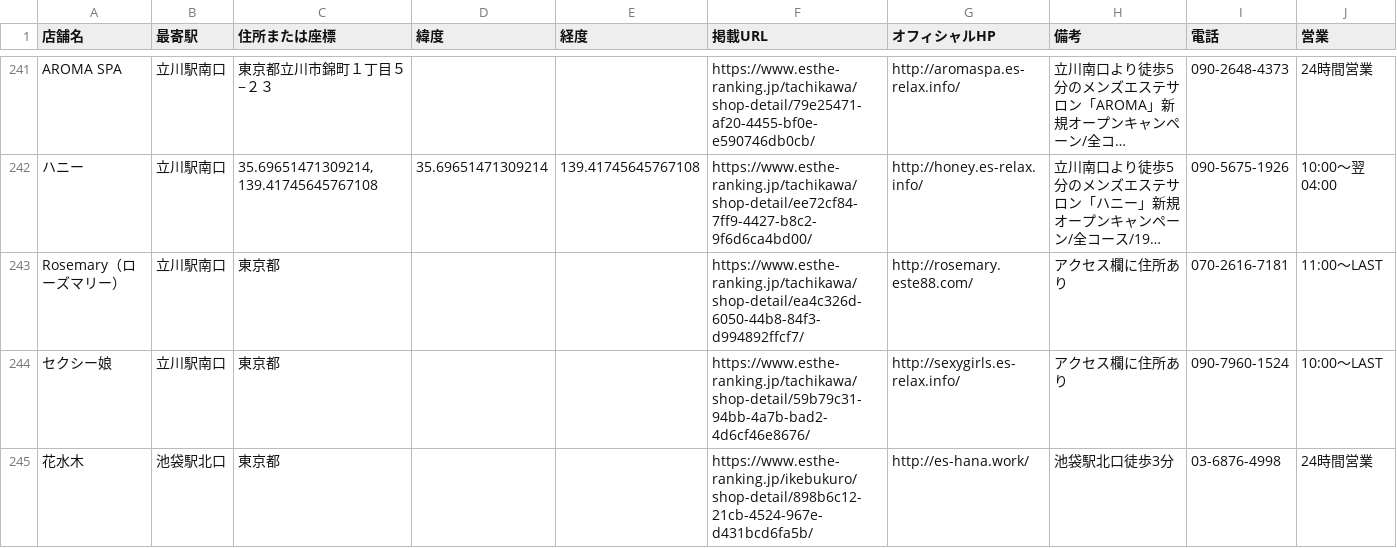
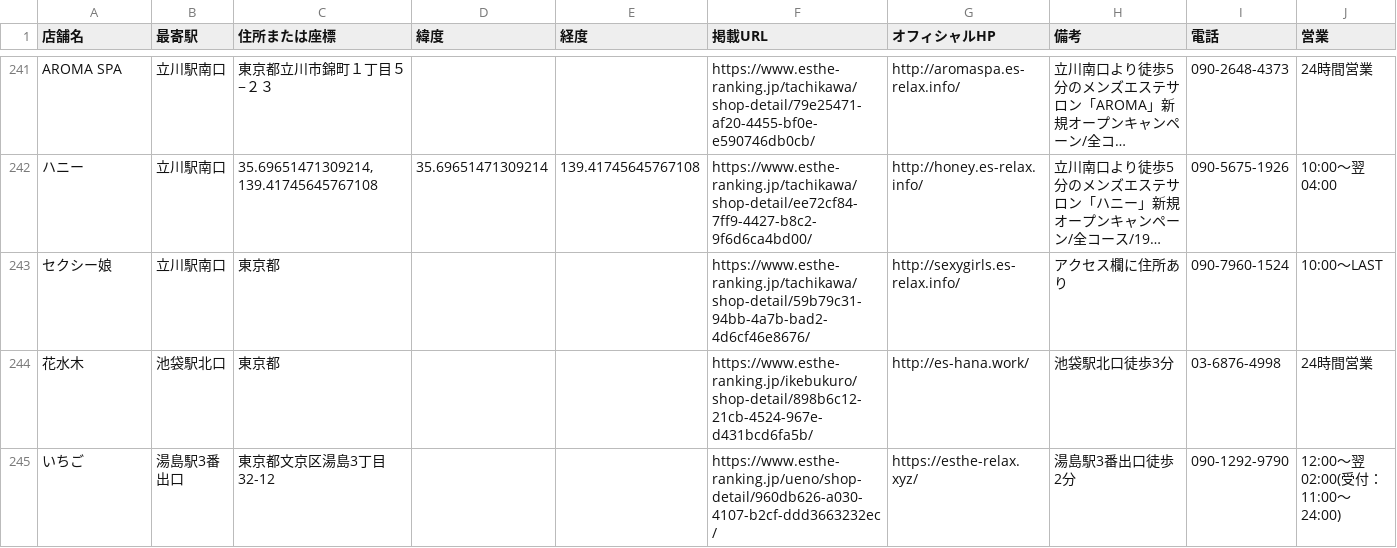
Before and after one commit to tknboon/esthe-viewer, a CSV file: region-data/tokyo/esthe_map_points_ja.csv, drawn as a sheet; only a part is shown, gaps mark what is left out; the shorter side is filled out with more unchanged rows; long unchanged cells end in …; the diff names each change by its address in the sheet, - before the commit and + after, or states it on an @@ line.

```diff
--- a/region-data/tokyo/esthe_map_points_ja.csv
+++ b/region-data/tokyo/esthe_map_points_ja.csv
-row 243: Rosemary（ローズマリー） | 立川駅南口 | 東京都 |  |  | https://www.esthe-ranking.jp/tachikawa/shop-detail/ea4c326d-6050-44b8-84f3-d994892ffcf7/ | http://rosemary.este88.com/ | アクセス欄に住所あり | 070-2616-7181 | 11:00～LAST
```
Also changed, not shown: region-data/tokyo/location_correction_queue.csv, toyota_esthe_map_points_ja.csv, 25 other files.
